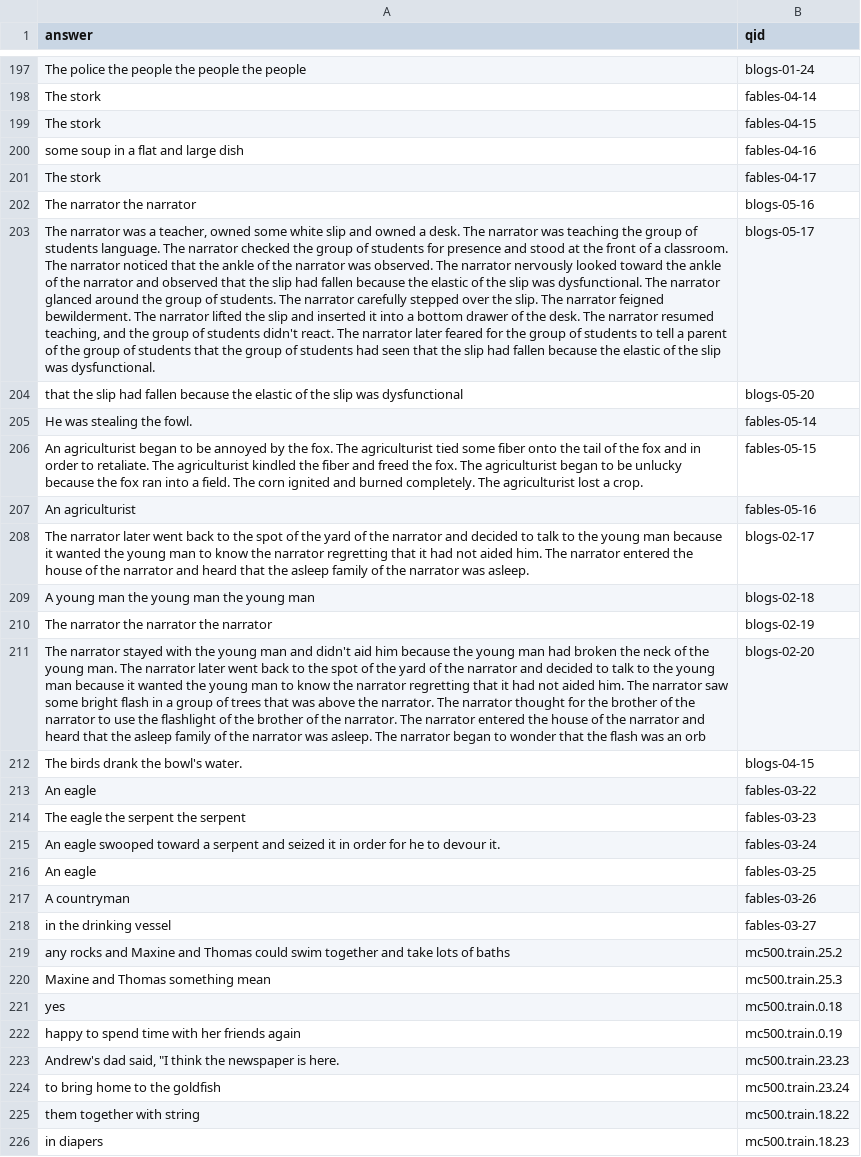
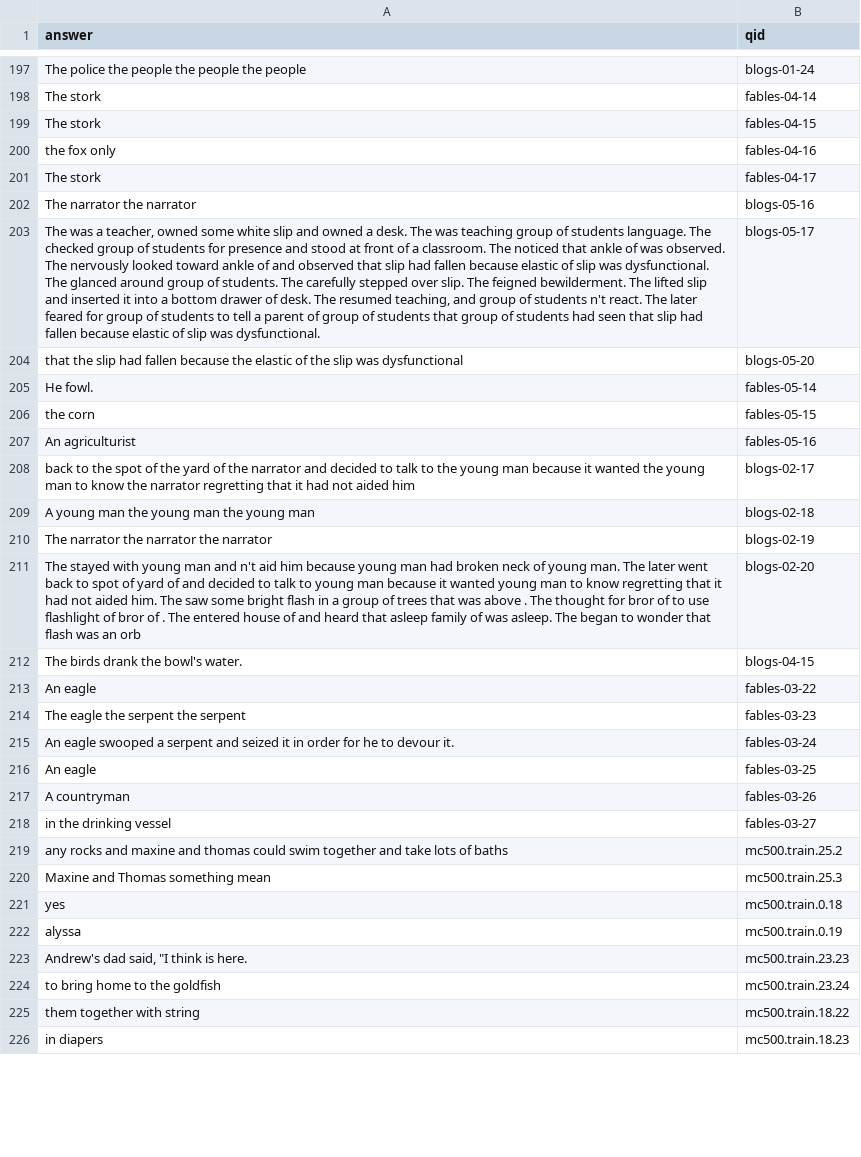
Before and after one commit to kmirijan/QA_6, a TSV file: hw8-responses.tsv, drawn as a sheet; only a part is shown, gaps mark what is left out; the diff covers the shown part only; the diff names each change by its address in the sheet, - before the commit and + after, or states it on an @@ line.

```diff
--- a/hw8-responses.tsv
+++ b/hw8-responses.tsv
-A200 (answer): some soup in a flat and large dish
+A200 (answer): the fox only
-A203 (answer): The narrator was a teacher, owned some white slip and owned a desk. The narrator was teaching the group of students language. The narrator checked the group of students for presence and stood at the front of a classroom. The narrator noticed that the ankle of the narrator was observed. The narrator nervously looked toward the ankle of the narrator and observed that the slip had fallen because the elastic of the slip was dysfunctional. The narrator glanced around the group of students. The narrator carefully stepped over the slip. The narrator feigned bewilderment. The narrator lifted the slip and inserted it into a bottom drawer of the desk. The narrator resumed teaching, and the group of students didn't react. The narrator later feared for the group of students to tell a parent of the group of students that the group of students had seen that the slip had fallen because the elastic of the slip was…
+A203 (answer): The was a teacher, owned some white slip and owned a desk. The was teaching group of students language. The checked group of students for presence and stood at front of a classroom. The noticed that ankle of was observed. The nervously looked toward ankle of and observed that slip had fallen because elastic of slip was dysfunctional. The glanced around group of students. The carefully stepped over slip. The feigned bewilderment. The lifted slip and inserted it into a bottom drawer of desk. The resumed teaching, and group of students n't react. The later feared for group of students to tell a parent of group of students that group of students had seen that slip had fallen because elastic of slip was…
-A205 (answer): He was stealing the fowl.
+A205 (answer): He fowl.
-A206 (answer): An agriculturist began to be annoyed by the fox. The agriculturist tied some fiber onto the tail of the fox and in order to retaliate. The agriculturist kindled the fiber and freed the fox. The agriculturist began to be unlucky because the fox ran into a field. The corn ignited and burned completely. The agriculturist lost a crop.
+A206 (answer): the corn
-A208 (answer): The narrator later went back to the spot of the yard of the narrator and decided to talk to the young man because it wanted the young man to know the narrator regretting that it had not aided him. The narrator entered the house of the narrator and heard that the asleep family of the narrator was asleep.
+A208 (answer): back to the spot of the yard of the narrator and decided to talk to the young man because it wanted the young man to know the narrator regretting that it had not aided him
-A211 (answer): The narrator stayed with the young man and didn't aid him because the young man had broken the neck of the young man. The narrator later went back to the spot of the yard of the narrator and decided to talk to the young man because it wanted the young man to know the narrator regretting that it had not aided him. The narrator saw some bright flash in a group of trees that was above the narrator. The narrator thought for the brother of the narrator to use the flashlight of the brother of the narrator. The narrator entered the house of the narrator and heard that the asleep family of the narrator was asleep. The narrator began to wonder that the flash was…
+A211 (answer): The stayed with young man and n't aid him because young man had broken neck of young man. The later went back to spot of yard of and decided to talk to young man because it wanted young man to know regretting that it had not aided him. The saw some bright flash in a group of trees that was above . The thought for bror of to use flashlight of bror of . The entered house of and heard that asleep family of was asleep. The began to wonder that flash was…
-A215 (answer): …eagle swooped toward a serpent…
+A215 (answer): …eagle swooped a serpent…
-A219 (answer): …rocks and Maxine and Thomas could swim…
+A219 (answer): …rocks and maxine and thomas could swim…
-A222 (answer): happy to spend time with her friends again
+A222 (answer): alyssa
-A223 (answer): Andrew's dad said, "I think the newspaper is here.
+A223 (answer): Andrew's dad said, "I think is here.
```
Also changed, not shown: 118 edited cells elsewhere in this file, 1 other file.
